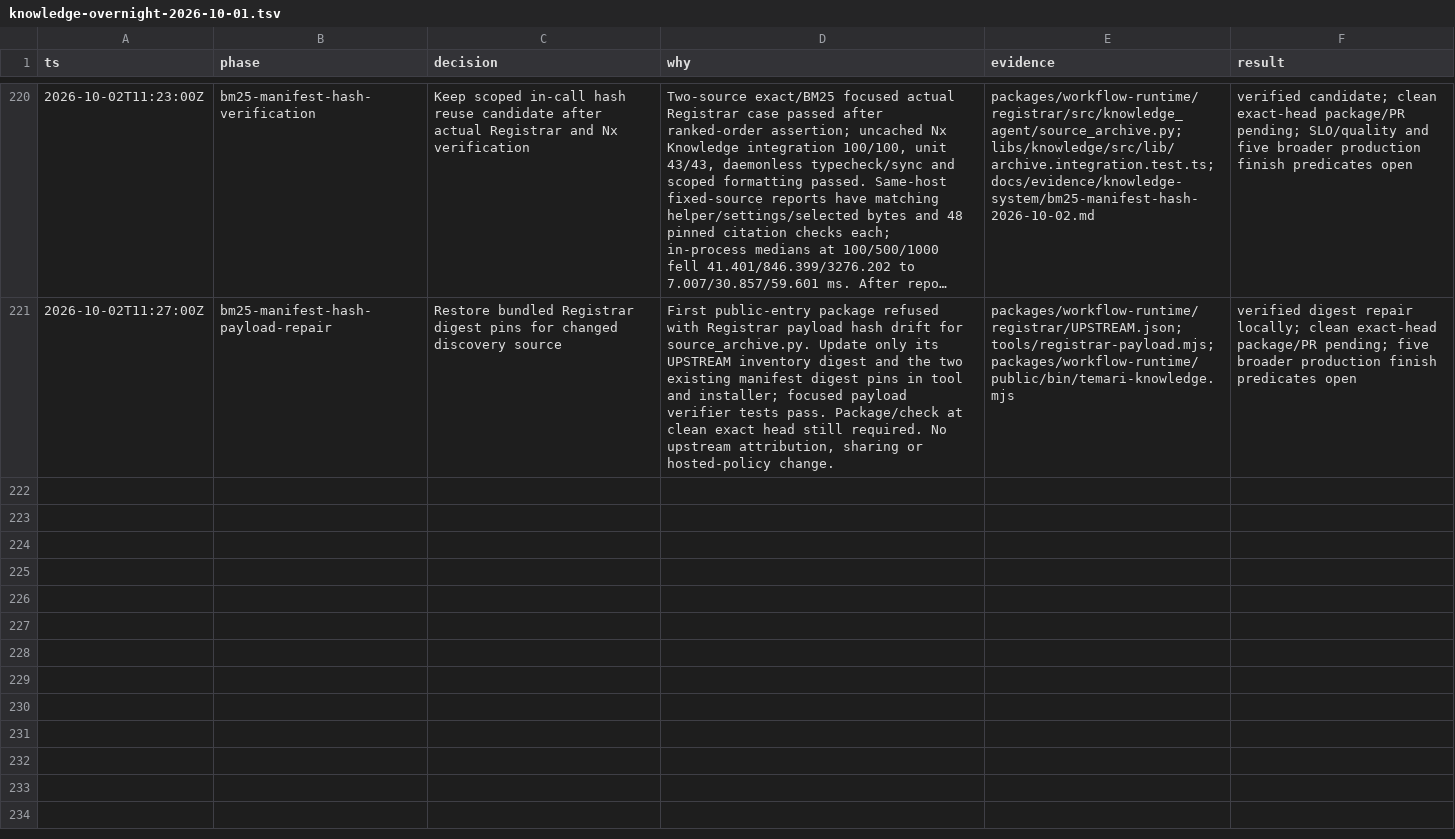
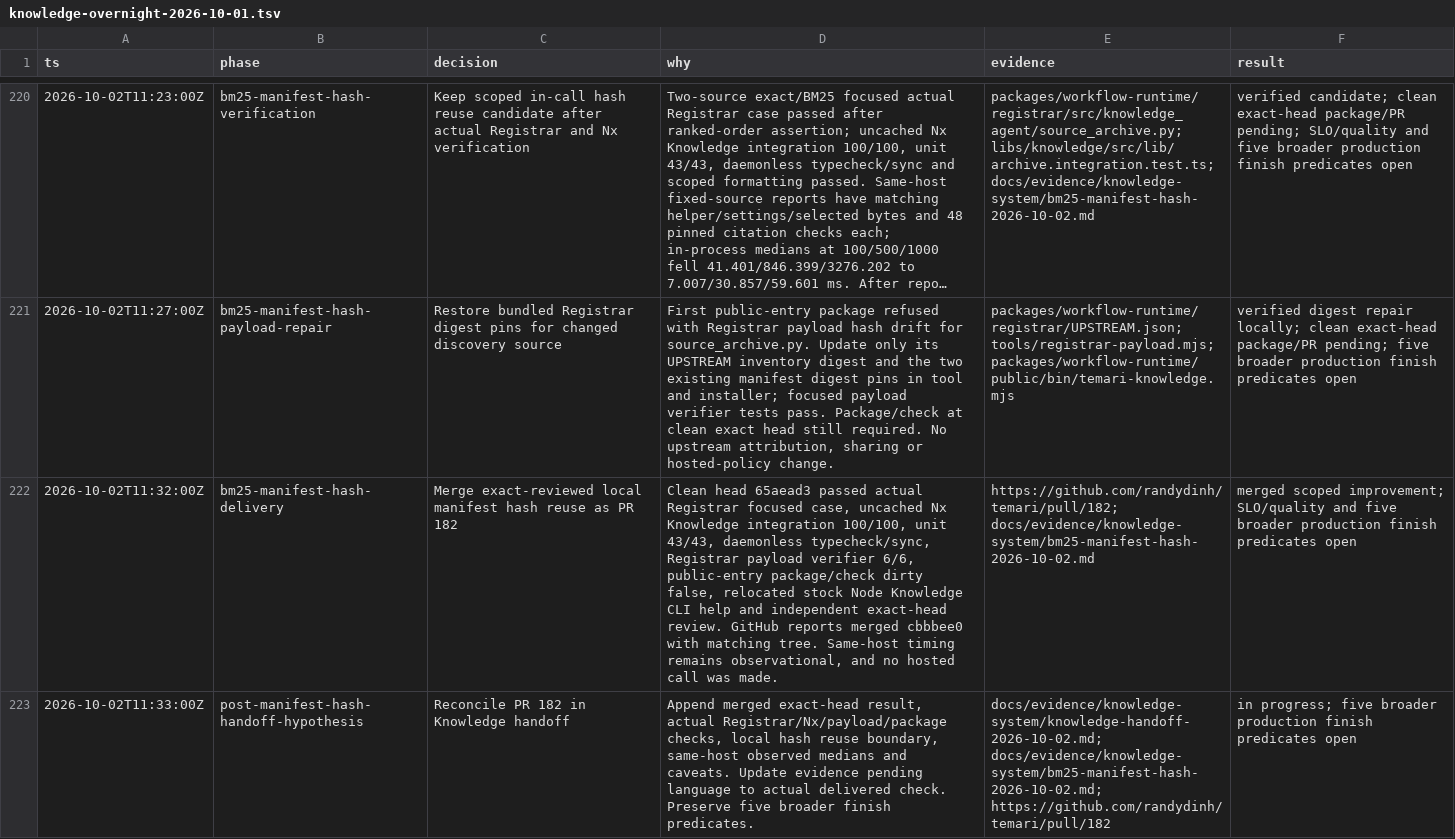
Before and after one commit to randydinh/temari, a TSV file: .audit/knowledge-overnight-2026-10-01.tsv, drawn as a sheet; only a part is shown, gaps mark what is left out; long unchanged cells end in …; the diff covers the shown part only; the diff names each change by its address in the sheet, - before the commit and + after, or states it on an @@ line.

Commit message:
Reconcile manifest hash discovery handoff

```diff
--- a/.audit/knowledge-overnight-2026-10-01.tsv
+++ b/.audit/knowledge-overnight-2026-10-01.tsv
+row 222: 2026-10-02T11:32:00Z | bm25-manifest-hash-delivery | Merge exact-reviewed local manifest hash reuse as PR 182 | Clean head 65aead3 passed actual Registrar focused case, uncached Nx Knowledge integration 100/100, unit 43/43, daemonless typecheck/sync, Registrar payload verifier 6/6, public-entry package/check dirty false, relocated stock Node Knowledge CLI help and independent exact-head review. GitHub reports merged cbbbee0 with matching tree. Same-host timing remains observational, and no hosted call was made. | https://github.com/randydinh/temari/pull/182; docs/evidence/knowledge-system/bm25-manifest-hash-2026-10-02.md | merged scoped improvement; SLO/quality and five broader production finish predicates open
+row 223: 2026-10-02T11:33:00Z | post-manifest-hash-handoff-hypothesis | Reconcile PR 182 in Knowledge handoff | Append merged exact-head result, actual Registrar/Nx/payload/package checks, local hash reuse boundary, same-host observed medians and caveats. Update evidence pending language to actual delivered check. Preserve five broader finish predicates. | docs/evidence/knowledge-system/knowledge-handoff-2026-10-02.md; docs/evidence/knowledge-system/bm25-manifest-hash-2026-10-02.md; https://github.com/randydinh/temari/pull/182 | in progress; five broader production finish predicates open
```
Also changed, not shown: 1 added row elsewhere in this file, 3 other files.
